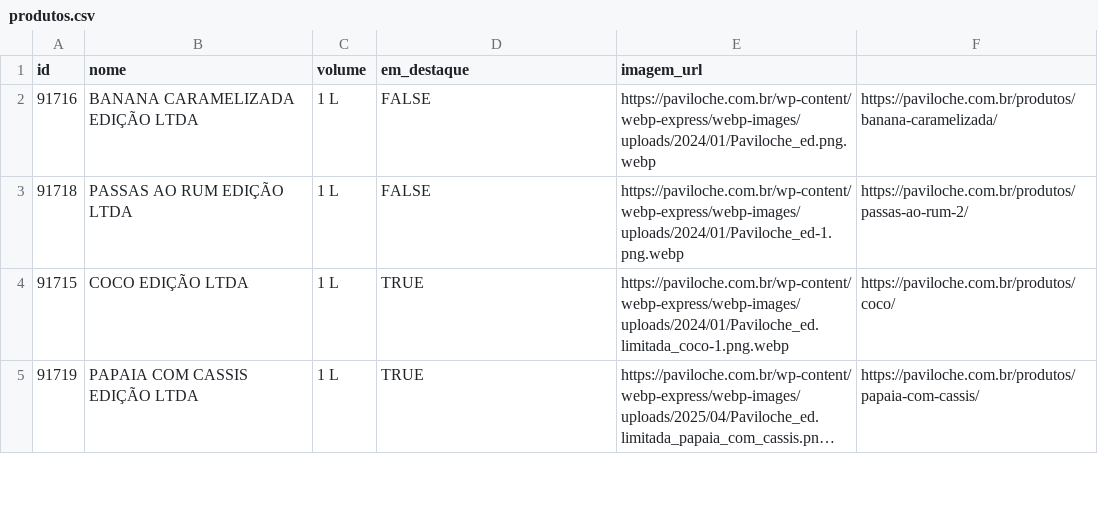
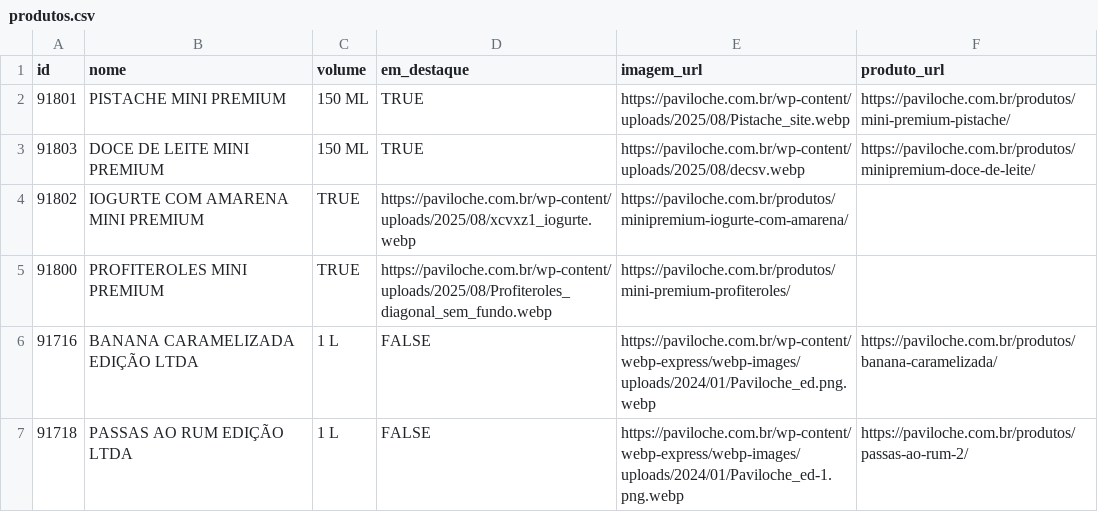
Before and after one commit to abrasiart/localizador_bck, a CSV file: produtos.csv, drawn as a sheet; only a part is shown; the shorter side is filled out with more unchanged rows; long unchanged cells end in ….

Commit message:
Update produtos.csv

```diff
--- a/produtos.csv
+++ b/produtos.csv
@@ -1,2 +1,6 @@
-id;nome; volume ; em_destaque ;imagem_url
+id;nome; volume ; em_destaque ;imagem_url;produto_url
+91801; PISTACHE MINI PREMIUM; 150 ML; TRUE; https://paviloche.com.br/wp-content/uploads/2025/08/Pistache_site.webp; https://paviloche.com.br/produtos/mini-premium-pistache/
+91803; DOCE DE LEITE MINI PREMIUM;150 ML; TRUE;https://paviloche.com.br/wp-content/uploads/2025/08/decsv.webp;https://paviloche.com.br/produtos/minipremium-doce-de-leite/
+91802; IOGURTE COM AMARENA MINI PREMIUM; TRUE; https://paviloche.com.br/wp-content/uploads/2025/08/xcvxz1_iogurte.webp;https://paviloche.com.br/produtos/minipremium-iogurte-com-amarena/
+91800; PROFITEROLES MINI PREMIUM;TRUE;https://paviloche.com.br/wp-content/uploads/2025/08/Profiteroles_diagonal_sem_fundo.webp;https://paviloche.com.br/produtos/mini-premium-profiteroles/
 91716;BANANA CARAMELIZADA EDIÇÃO LTDA ; 1 L ; FALSE ;https://paviloche.com.br/wp-content/webp-express/webp-images/uploads/2024/01/Paviloche_ed.png.webp;https://paviloche.com.br/produtos/banana-caramelizada/
```
